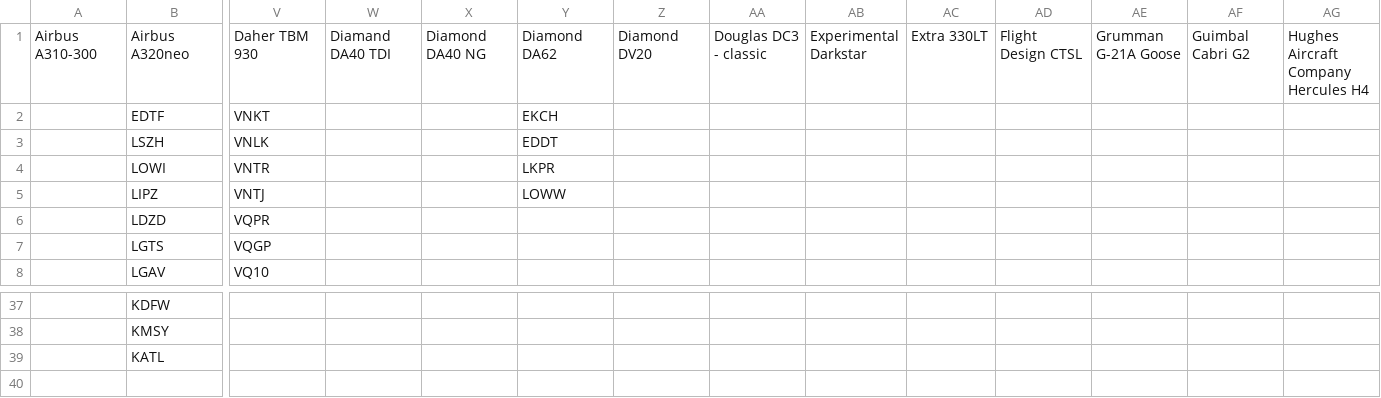
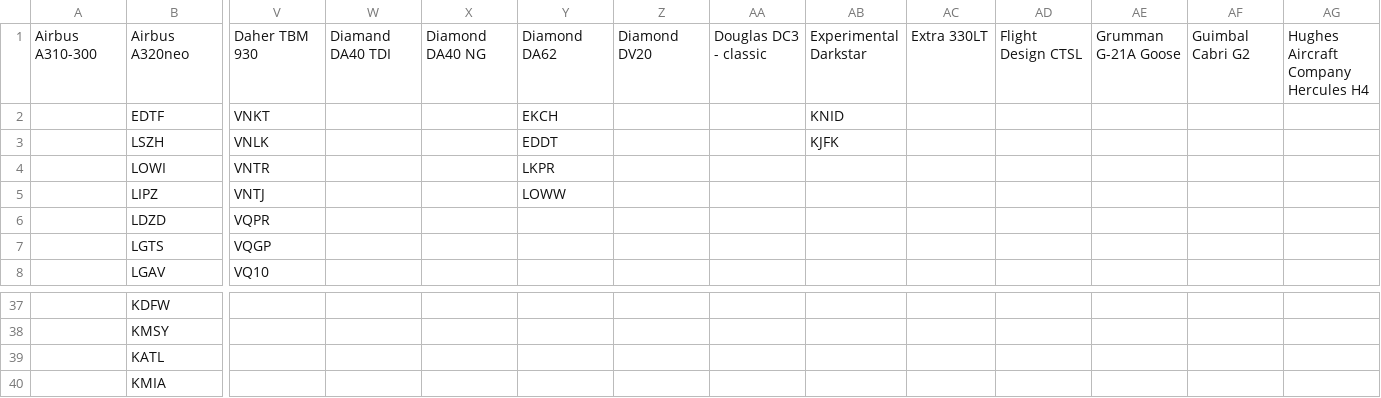
Before and after one commit to johannesmols/flight-tracker, a CSV file: data/flights.csv, drawn as a sheet; only a part is shown, gaps mark what is left out; rows hold the shown columns only; the diff names each change by its address in the sheet, - before the commit and + after, or states it on an @@ line.

Commit message:
Updated flight data

```diff
--- a/data/flights.csv
+++ b/data/flights.csv
-AB2: (empty)
+AB2: KNID
-AB3: (empty)
+AB3: KJFK
+row 40:  | KMIA
```
